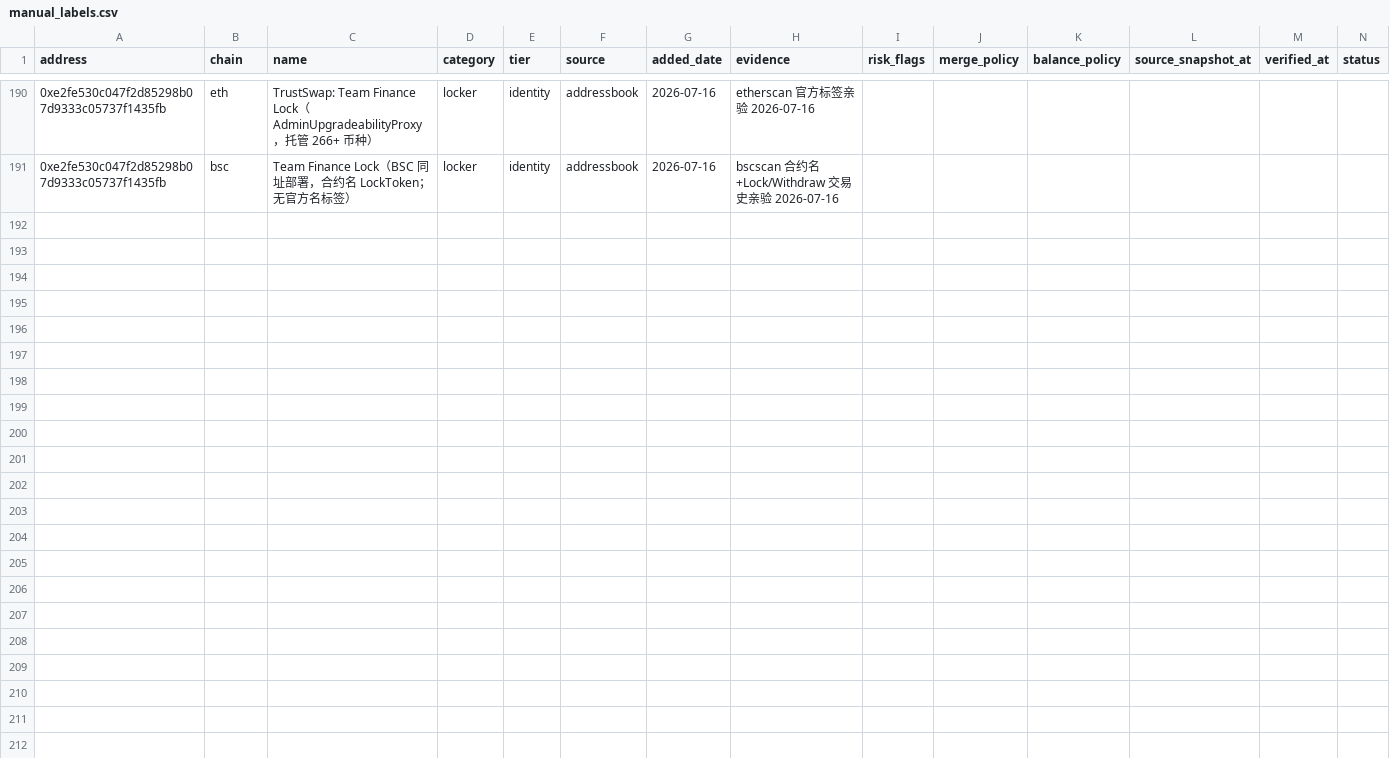
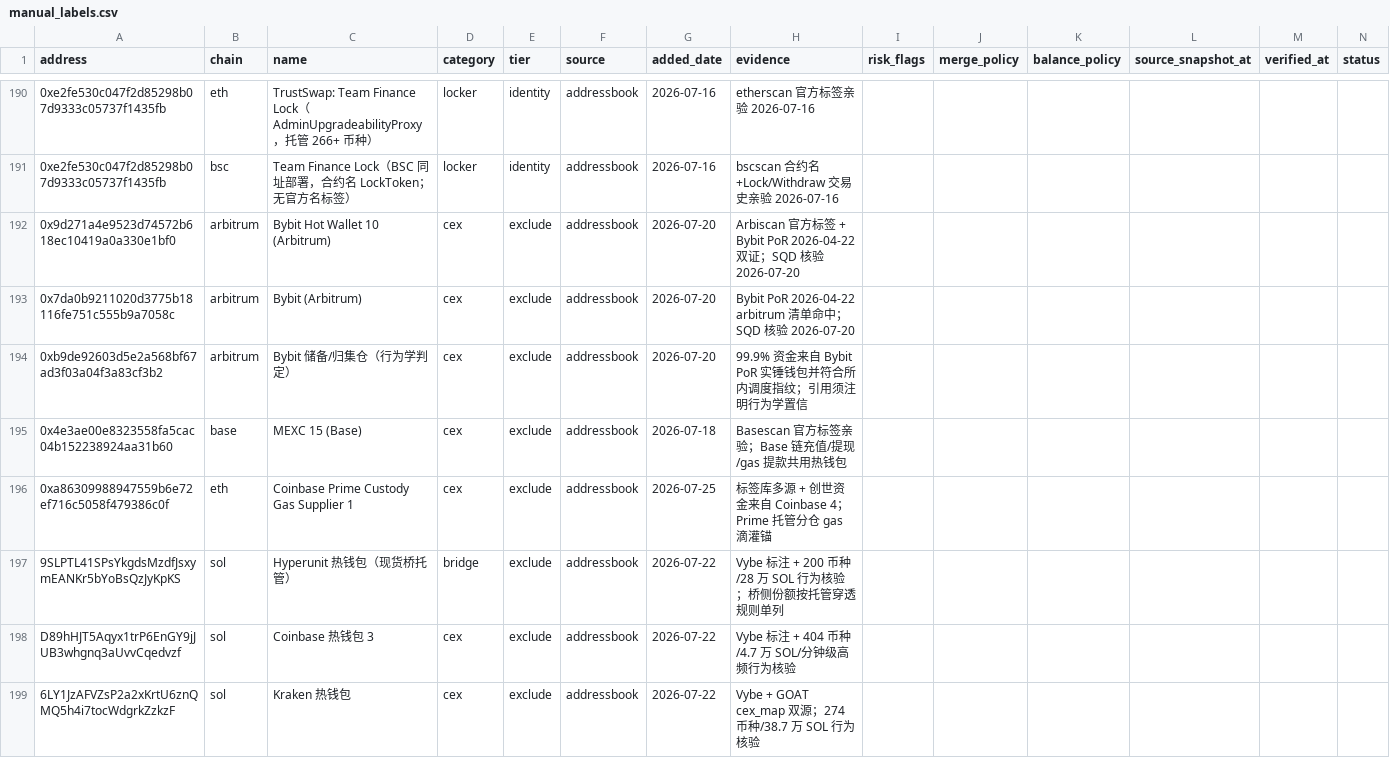
Before and after one commit to joaquimsiensy-ux/token-chip-analysis, a CSV file: scripts/labels/sources/manual_labels.csv, drawn as a sheet; only a part is shown, gaps mark what is left out; rows hold the shown columns only; the diff covers the shown part only; the diff names each change by its address in the sheet, - before the commit and + after, or states it on an @@ line.

```diff
--- a/scripts/labels/sources/manual_labels.csv
+++ b/scripts/labels/sources/manual_labels.csv
+row 192: 0x9d271a4e9523d74572b618ec10419a0a330e1bf0 | arbitrum | Bybit Hot Wallet 10 (Arbitrum) | cex | exclude | addressbook | 2026-07-20 | Arbiscan 官方标签 + Bybit PoR 2026-04-22 双证；SQD 核验 2026-07-20
+row 193: 0x7da0b9211020d3775b18116fe751c555b9a7058c | arbitrum | Bybit (Arbitrum) | cex | exclude | addressbook | 2026-07-20 | Bybit PoR 2026-04-22 arbitrum 清单命中；SQD 核验 2026-07-20
+row 194: 0xb9de92603d5e2a568bf67ad3f03a04f3a83cf3b2 | arbitrum | Bybit 储备/归集仓（行为学判定） | cex | exclude | addressbook | 2026-07-20 | 99.9% 资金来自 Bybit PoR 实锤钱包并符合所内调度指纹；引用须注明行为学置信
+row 195: 0x4e3ae00e8323558fa5cac04b152238924aa31b60 | base | MEXC 15 (Base) | cex | exclude | addressbook | 2026-07-18 | Basescan 官方标签亲验；Base 链充值/提现/gas 提款共用热钱包
+row 196: 0xa86309988947559b6e72ef716c5058f479386c0f | eth | Coinbase Prime Custody Gas Supplier 1 | cex | exclude | addressbook | 2026-07-25 | 标签库多源 + 创世资金来自 Coinbase 4；Prime 托管分仓 gas 滴灌锚
+row 197: 9SLPTL41SPsYkgdsMzdfJsxymEANKr5bYoBsQzJyKpKS | sol | Hyperunit 热钱包（现货桥托管） | bridge | exclude | addressbook | 2026-07-22 | Vybe 标注 + 200 币种/28 万 SOL 行为核验；桥侧份额按托管穿透规则单列
+row 198: D89hHJT5Aqyx1trP6EnGY9jJUB3whgnq3aUvvCqedvzf | sol | Coinbase 热钱包 3 | cex | exclude | addressbook | 2026-07-22 | Vybe 标注 + 404 币种/4.7 万 SOL/分钟级高频行为核验
+row 199: 6LY1JzAFVZsP2a2xKrtU6znQMQ5h4i7tocWdgrkZzkzF | sol | Kraken 热钱包 | cex | exclude | addressbook | 2026-07-22 | Vybe + GOAT cex_map 双源；274 币种/38.7 万 SOL 行为核验
```
Also changed, not shown: 8 added rows elsewhere in this file, 5 other files.
